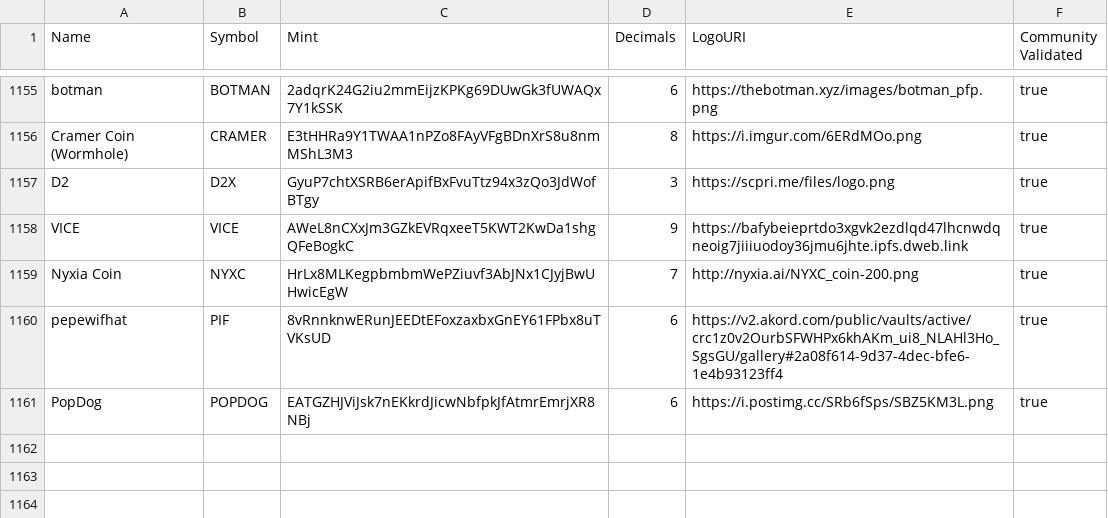
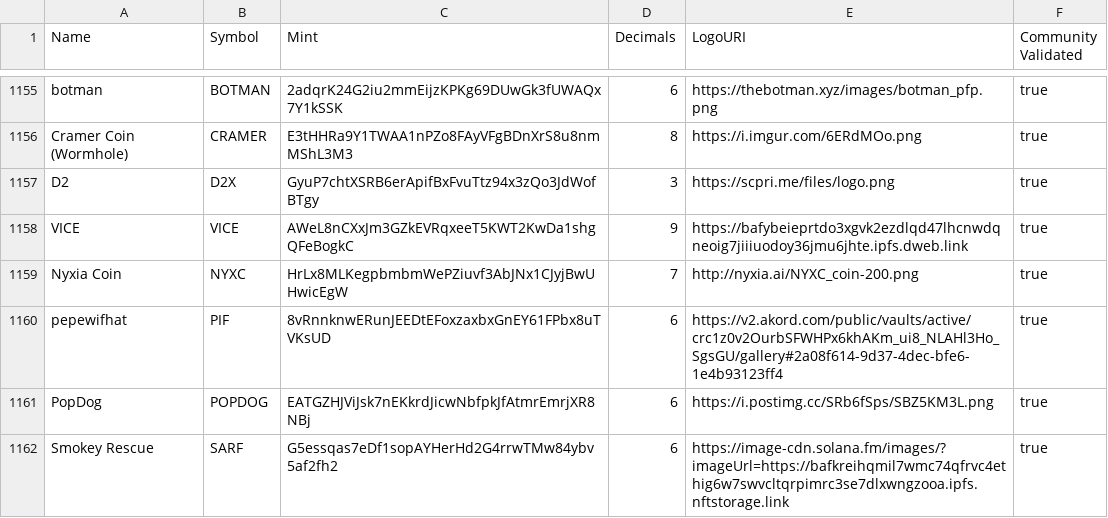
Before and after one commit to jup-ag/token-list, a CSV file: validated-tokens.csv, drawn as a sheet; only a part is shown, gaps mark what is left out; the diff names each change by its address in the sheet, - before the commit and + after, or states it on an @@ line.

Commit message:
validated Smokey Rescue

```diff
--- a/validated-tokens.csv
+++ b/validated-tokens.csv
+row 1162: Smokey Rescue | SARF | G5essqas7eDf1sopAYHerHd2G4rrwTMw84ybv5af2fh2 | 6 | https://image-cdn.solana.fm/images/?imageUrl=https://bafkreihqmil7wmc74qfrvc4ethig6w7swvcltqrpimrc3se7dlxwngzooa.ipfs.nftstorage.link | true
```
